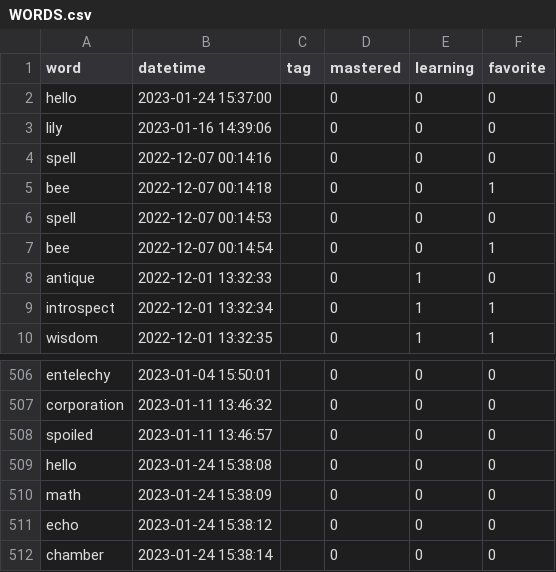
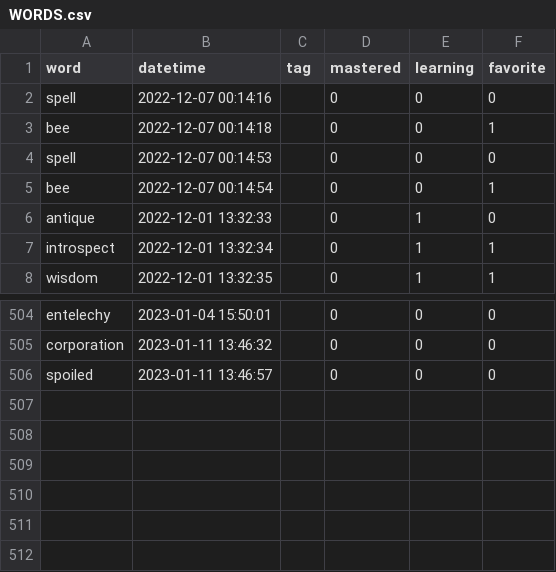
Before and after one commit to HighnessAtharva/VocabCLI, a CSV file: vocabCLI/exports/WORDS.csv, drawn as a sheet; only a part is shown, gaps mark what is left out; the diff names each change by its address in the sheet, - before the commit and + after, or states it on an @@ line.

```diff
--- a/vocabCLI/exports/WORDS.csv
+++ b/vocabCLI/exports/WORDS.csv
-row 2: hello | 2023-01-24 15:37:00 |  | 0 | 0 | 0
-row 3: lily | 2023-01-16 14:39:06 |  | 0 | 0 | 0
-row 509: hello | 2023-01-24 15:38:08 |  | 0 | 0 | 0
-row 510: math | 2023-01-24 15:38:09 |  | 0 | 0 | 0
-row 511: echo | 2023-01-24 15:38:12 |  | 0 | 0 | 0
-row 512: chamber | 2023-01-24 15:38:14 |  | 0 | 0 | 0
```
Also changed, not shown: vocabCLI/exports/RSS.csv, 2 other files.
